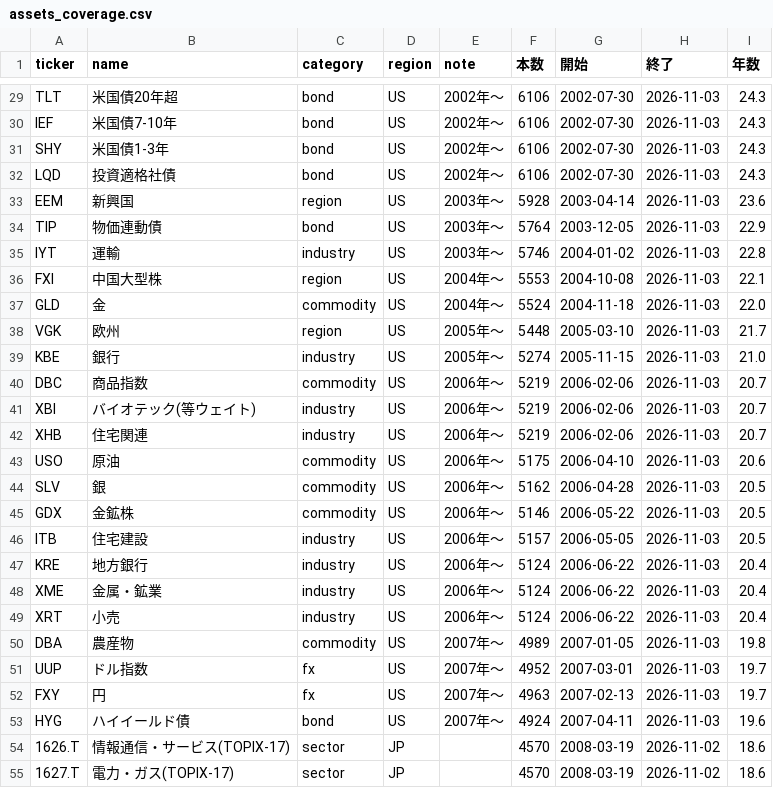
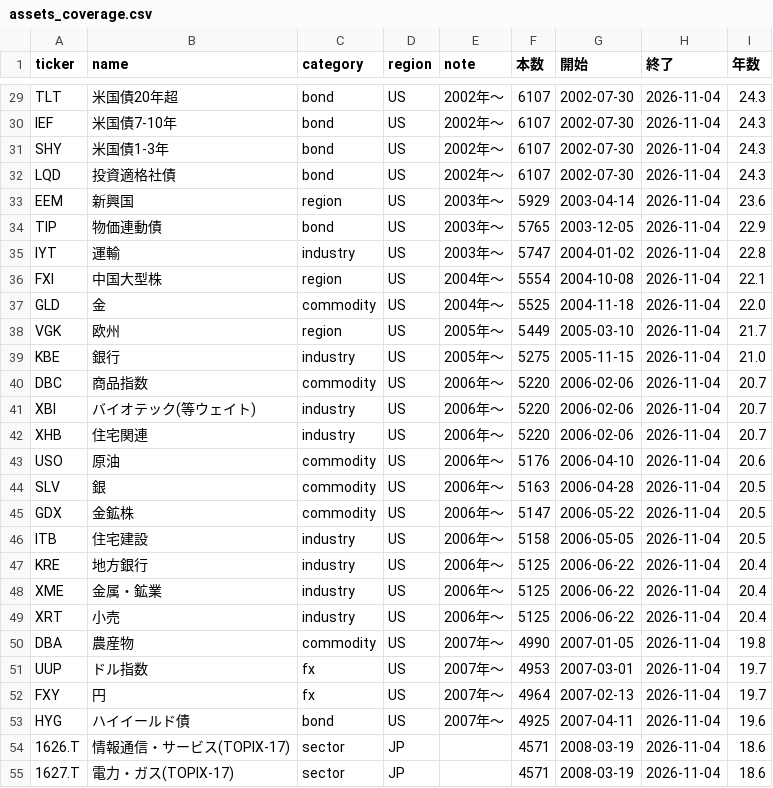
Before and after one commit to ryoubox-cpu/jp-stock-data, a CSV file: data/assets_coverage.csv, drawn as a sheet; only a part is shown, gaps mark what is left out; the diff covers the shown part only; the diff names each change by its address in the sheet, - before the commit and + after, or states it on an @@ line.

```diff
--- a/data/assets_coverage.csv
+++ b/data/assets_coverage.csv
-F29:F32 (本数): 6106
+F29:F32 (本数): 6107
-H29:H53 (終了): 2026-11-03
+H29:H53 (終了): 2026-11-04
-F33 (本数): 5928
+F33 (本数): 5929
-F34 (本数): 5764
+F34 (本数): 5765
-F35 (本数): 5746
+F35 (本数): 5747
-F36 (本数): 5553
+F36 (本数): 5554
-F37 (本数): 5524
+F37 (本数): 5525
-F38 (本数): 5448
+F38 (本数): 5449
-F39 (本数): 5274
+F39 (本数): 5275
-F40:F42 (本数): 5219
+F40:F42 (本数): 5220
-F43 (本数): 5175
+F43 (本数): 5176
-F44 (本数): 5162
+F44 (本数): 5163
-F45 (本数): 5146
+F45 (本数): 5147
-F46 (本数): 5157
+F46 (本数): 5158
-F47:F49 (本数): 5124
+F47:F49 (本数): 5125
-F50 (本数): 4989
+F50 (本数): 4990
-F51 (本数): 4952
+F51 (本数): 4953
-F52 (本数): 4963
+F52 (本数): 4964
-F53 (本数): 4924
+F53 (本数): 4925
-F54:F55 (本数): 4570
+F54:F55 (本数): 4571
-H54:H55 (終了): 2026-11-02
+H54:H55 (終了): 2026-11-04
```
Also changed, not shown: 98 edited cells elsewhere in this file, 32 other files.
